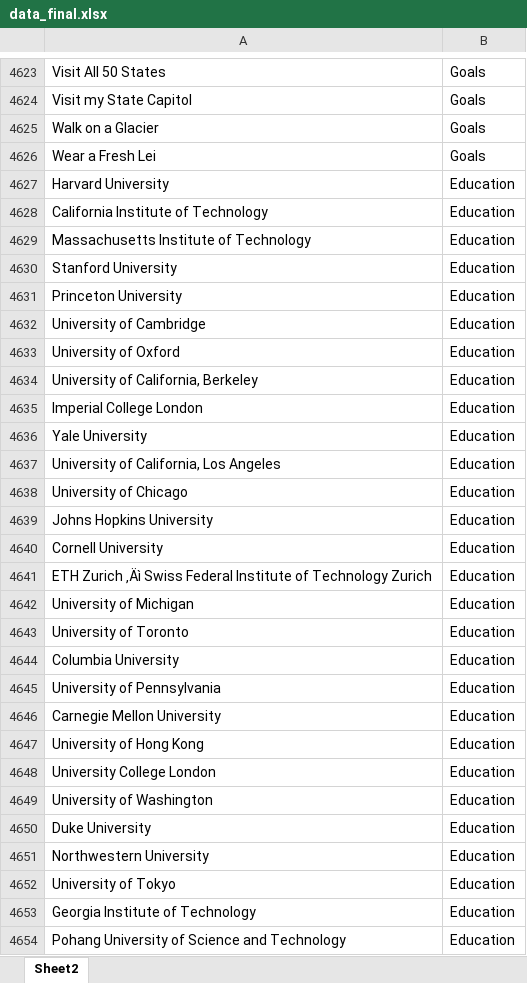
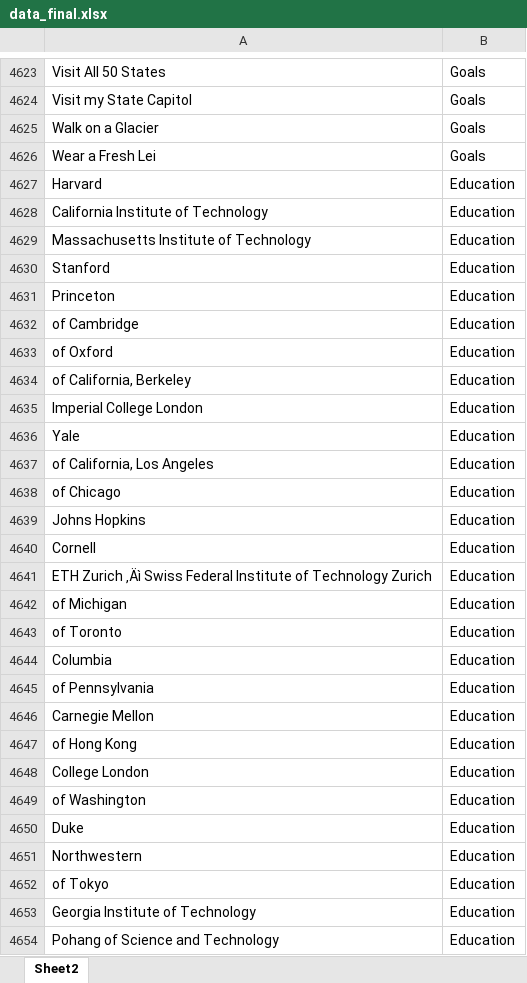
Before and after one commit to arifeensaeed99/notes-ml-app, an Excel workbook: data_final.xlsx, sheet Sheet2, drawn as a sheet; only a part is shown, gaps mark what is left out; values as stored, in another font and other column widths than the file's, no borders; the diff covers the shown part only; the diff names each change by its address in the sheet, - before the commit and + after, or states it on an @@ line.

```diff
--- a/data_final.xlsx (sheet Sheet2)
+++ b/data_final.xlsx (sheet Sheet2)
-A4627: Harvard University
+A4627: Harvard
-A4630: Stanford University
+A4630: Stanford
-A4631: Princeton University
+A4631: Princeton
-A4632: University of Cambridge
+A4632: of Cambridge
-A4633: University of Oxford
+A4633: of Oxford
-A4634: University of California, Berkeley
+A4634: of California, Berkeley
-A4636: Yale University
+A4636: Yale
-A4637: University of California, Los Angeles
+A4637: of California, Los Angeles
-A4638: University of Chicago
+A4638: of Chicago
-A4639: Johns Hopkins University
+A4639: Johns Hopkins
-A4640: Cornell University
+A4640: Cornell
-A4642: University of Michigan
+A4642: of Michigan
-A4643: University of Toronto
+A4643: of Toronto
-A4644: Columbia University
+A4644: Columbia
-A4645: University of Pennsylvania
+A4645: of Pennsylvania
-A4646: Carnegie Mellon University
+A4646: Carnegie Mellon
-A4647: University of Hong Kong
+A4647: of Hong Kong
-A4648: University College London
+A4648: College London
-A4649: University of Washington
+A4649: of Washington
-A4650: Duke University
+A4650: Duke
-A4651: Northwestern University
+A4651: Northwestern
-A4652: University of Tokyo
+A4652: of Tokyo
-A4654: Pohang University of Science and Technology
+A4654: Pohang of Science and Technology
```
Also changed, not shown: 729 edited cells elsewhere in this sheet, 2 other files.
